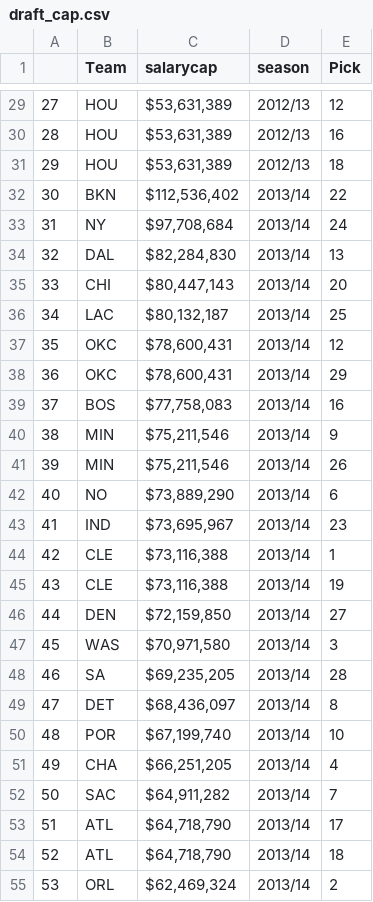
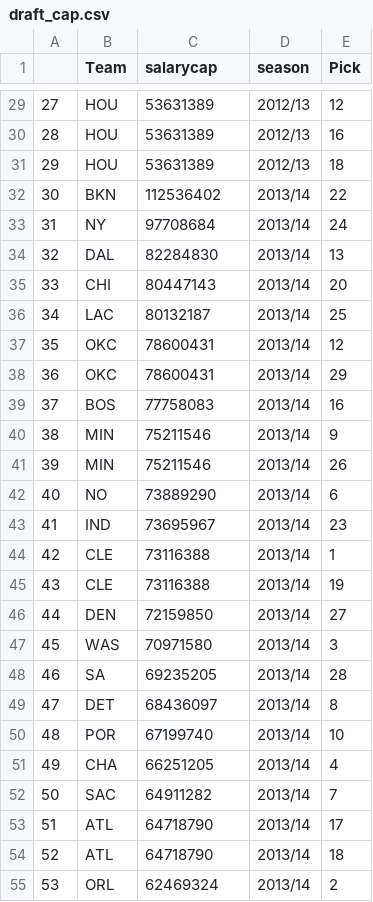
Before and after one commit to ktang98/basketball_analysis, a CSV file: basketball/draft_cap.csv, drawn as a sheet; only a part is shown, gaps mark what is left out; the diff covers the shown part only.

Commit message:
changed salary from currency to in

```diff
--- a/basketball/draft_cap.csv
+++ b/basketball/draft_cap.csv
@@ -29,27 +29,27 @@
-27,HOU,"$53,631,389",2012/13,12
-28,HOU,"$53,631,389",2012/13,16
-29,HOU,"$53,631,389",2012/13,18
-30,BKN,"$112,536,402",2013/14,22
-31,NY,"$97,708,684",2013/14,24
-32,DAL,"$82,284,830",2013/14,13
-33,CHI,"$80,447,143",2013/14,20
-34,LAC,"$80,132,187",2013/14,25
-35,OKC,"$78,600,431",2013/14,12
-36,OKC,"$78,600,431",2013/14,29
-37,BOS,"$77,758,083",2013/14,16
-38,MIN,"$75,211,546",2013/14,9
-39,MIN,"$75,211,546",2013/14,26
-40,NO,"$73,889,290",2013/14,6
-41,IND,"$73,695,967",2013/14,23
-42,CLE,"$73,116,388",2013/14,1
-43,CLE,"$73,116,388",2013/14,19
-44,DEN,"$72,159,850",2013/14,27
-45,WAS,"$70,971,580",2013/14,3
-46,SA,"$69,235,205",2013/14,28
-47,DET,"$68,436,097",2013/14,8
-48,POR,"$67,199,740",2013/14,10
-49,CHA,"$66,251,205",2013/14,4
-50,SAC,"$64,911,282",2013/14,7
-51,ATL,"$64,718,790",2013/14,17
-52,ATL,"$64,718,790",2013/14,18
-53,ORL,"$62,469,324",2013/14,2
+27,HOU,53631389,2012/13,12
+28,HOU,53631389,2012/13,16
+29,HOU,53631389,2012/13,18
+30,BKN,112536402,2013/14,22
+31,NY,97708684,2013/14,24
+32,DAL,82284830,2013/14,13
+33,CHI,80447143,2013/14,20
+34,LAC,80132187,2013/14,25
+35,OKC,78600431,2013/14,12
+36,OKC,78600431,2013/14,29
+37,BOS,77758083,2013/14,16
+38,MIN,75211546,2013/14,9
+39,MIN,75211546,2013/14,26
+40,NO,73889290,2013/14,6
+41,IND,73695967,2013/14,23
+42,CLE,73116388,2013/14,1
+43,CLE,73116388,2013/14,19
+44,DEN,72159850,2013/14,27
+45,WAS,70971580,2013/14,3
+46,SA,69235205,2013/14,28
+47,DET,68436097,2013/14,8
+48,POR,67199740,2013/14,10
+49,CHA,66251205,2013/14,4
+50,SAC,64911282,2013/14,7
+51,ATL,64718790,2013/14,17
+52,ATL,64718790,2013/14,18
+53,ORL,62469324,2013/14,2
```
Also changed, not shown: 150 edited cells elsewhere in this file, 1 other file.
